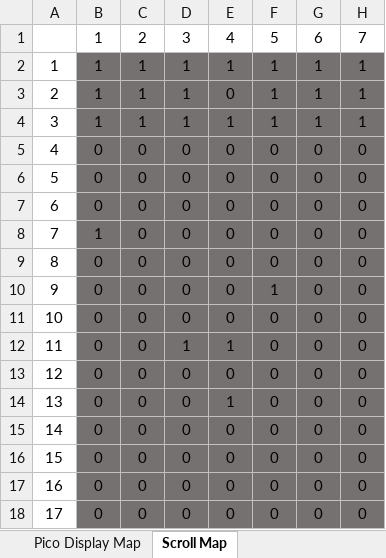
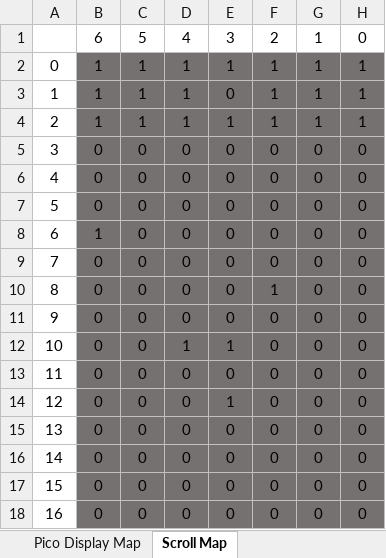
Before and after one commit to Honcho41/playing-with-pico, an Excel workbook: Pico Dsiplay Pixel Map.xlsx, sheet Scroll Map, drawn as a sheet; values as stored, in another font and other column widths than the file's, no borders; conditional formats not drawn; removed rows and columns are numbered as before the commit, all else as after; the diff names each change by its address in the sheet, - before the commit and + after, or states it on an @@ line.

Commit message:
Single falling pixel
Controllable left and right with X and Y buttons. Uses multithreading to fall constantly while "listening" for button presses.

```diff
--- a/Pico Dsiplay Pixel Map.xlsx (sheet Scroll Map)
+++ b/Pico Dsiplay Pixel Map.xlsx (sheet Scroll Map)
-row 1:  | 1 | 2 | 3 | 4 | 5 | 6 | 7
+row 1:  | 6 | 5 | 4 | 3 | 2 | 1 | 0
@@ column A renumbered from row 2 down @@
```
Also changed, not shown: 1 other file.
